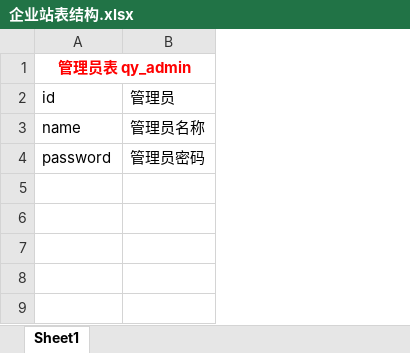
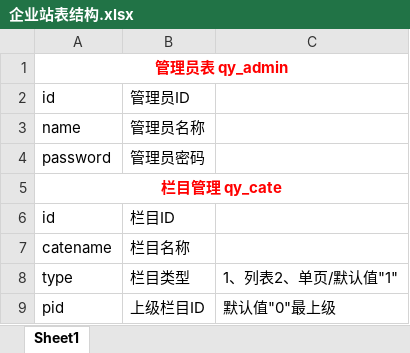
Before and after one commit to xubo016/firm, an Excel workbook: 企业站表结构.xlsx, sheet Sheet1, drawn as a sheet; values as stored, in another font and other column widths than the file's, no borders; the diff names each change by its address in the sheet, - before the commit and + after, or states it on an @@ line.

```diff
--- a/企业站表结构.xlsx (sheet Sheet1)
+++ b/企业站表结构.xlsx (sheet Sheet1)
+column C, empty
-B2: 管理员
+B2: 管理员ID
+row 5: 栏目管理 qy_cate
+row 6: id | 栏目ID
+row 7: catename | 栏目名称
+row 8: type | 栏目类型 | 1、列表2、单页/默认值"1"
+row 9: pid | 上级栏目ID | 默认值"0"最上级
```
Also changed, not shown: 8 other files.
